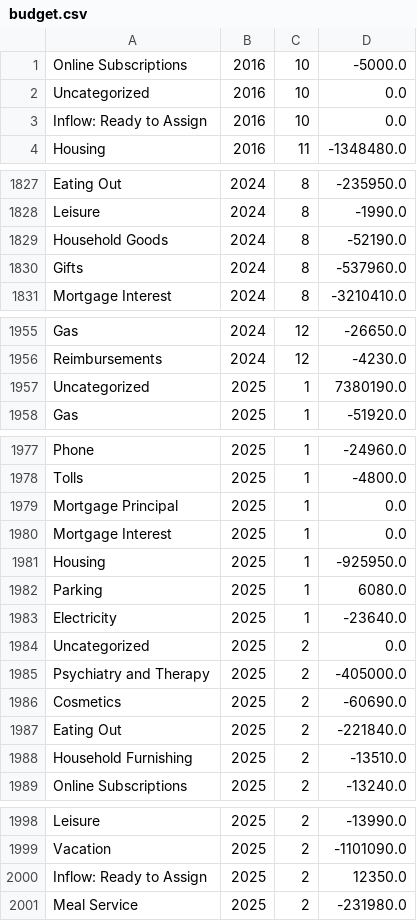
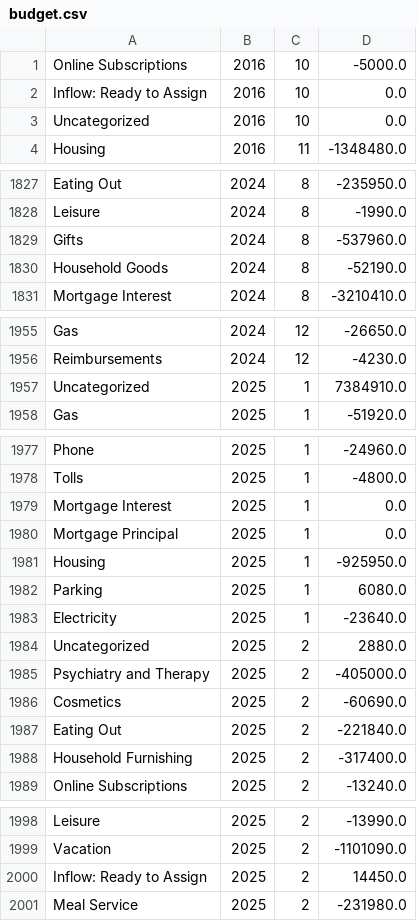
Before and after one commit to arxanas/arxanas.github.io, a CSV file: data/budget.csv, drawn as a sheet; only a part is shown, gaps mark what is left out.

```diff
--- a/data/budget.csv
+++ b/data/budget.csv
@@ -1,4 +1,4 @@
 Online Subscriptions,2016,10,-5000.0
-Uncategorized,2016,10,0.0
 Inflow: Ready to Assign,2016,10,0.0
+Uncategorized,2016,10,0.0
 Housing,2016,11,-1348480.0
@@ -1828,4 +1828,4 @@ Eating Out,2024,8,-235950.0
 Leisure,2024,8,-1990.0
-Household Goods,2024,8,-52190.0
 Gifts,2024,8,-537960.0
+Household Goods,2024,8,-52190.0
 Mortgage Interest,2024,8,-3210410.0
@@ -1956,3 +1956,3 @@ Gas,2024,12,-26650.0
 Reimbursements,2024,12,-4230.0
-Uncategorized,2025,1,7380190.0
+Uncategorized,2025,1,7384910.0
 Gas,2025,1,-51920.0
@@ -1978,4 +1978,4 @@ Phone,2025,1,-24960.0
 Tolls,2025,1,-4800.0
-Mortgage Principal,2025,1,0.0
 Mortgage Interest,2025,1,0.0
+Mortgage Principal,2025,1,0.0
 Housing,2025,1,-925950.0
@@ -1983,3 +1983,3 @@ Parking,2025,1,6080.0
 Electricity,2025,1,-23640.0
-Uncategorized,2025,2,0.0
+Uncategorized,2025,2,2880.0
 Psychiatry and Therapy,2025,2,-405000.0
@@ -1987,3 +1987,3 @@ Cosmetics,2025,2,-60690.0
 Eating Out,2025,2,-221840.0
-Household Furnishing,2025,2,-13510.0
+Household Furnishing,2025,2,-317400.0
 Online Subscriptions,2025,2,-13240.0
@@ -1999,3 +1999,3 @@ Leisure,2025,2,-13990.0
 Vacation,2025,2,-1101090.0
-Inflow: Ready to Assign,2025,2,12350.0
+Inflow: Ready to Assign,2025,2,14450.0
 Meal Service,2025,2,-231980.0
```
Also changed, not shown: 1 other file.
